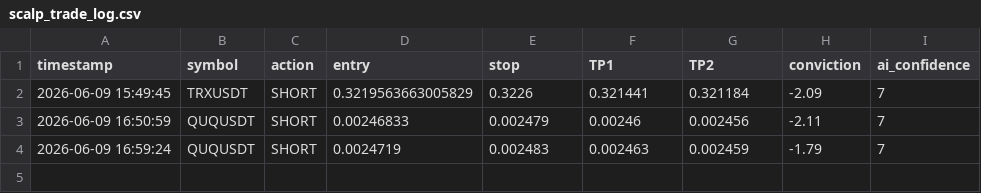
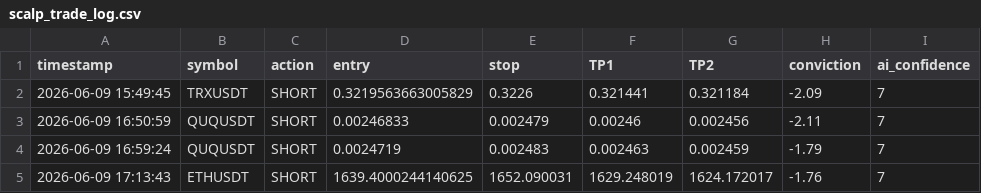
Before and after one commit to mrakbar8175-blip/ema-cluster-bot, a CSV file: scalp_trade_log.csv, drawn as a sheet; the diff names each change by its address in the sheet, - before the commit and + after, or states it on an @@ line.

```diff
--- a/scalp_trade_log.csv
+++ b/scalp_trade_log.csv
+row 5: 2026-06-09 17:13:43 | ETHUSDT | SHORT | 1639.4000244140625 | 1652.090031 | 1629.248019 | 1624.172017 | -1.76 | 7
```
